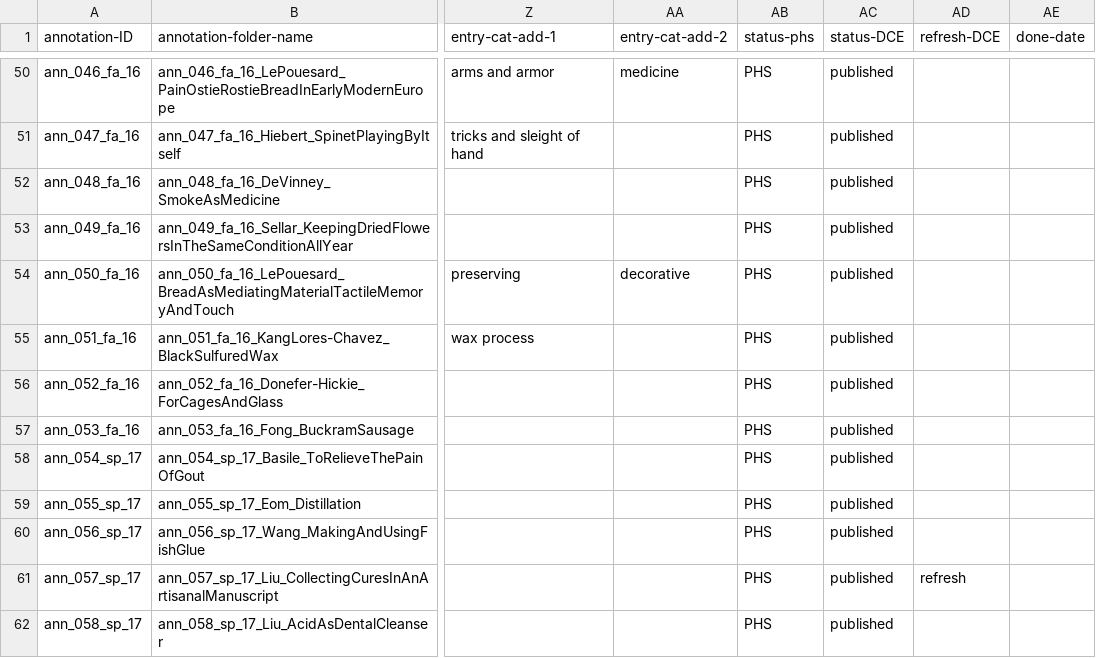
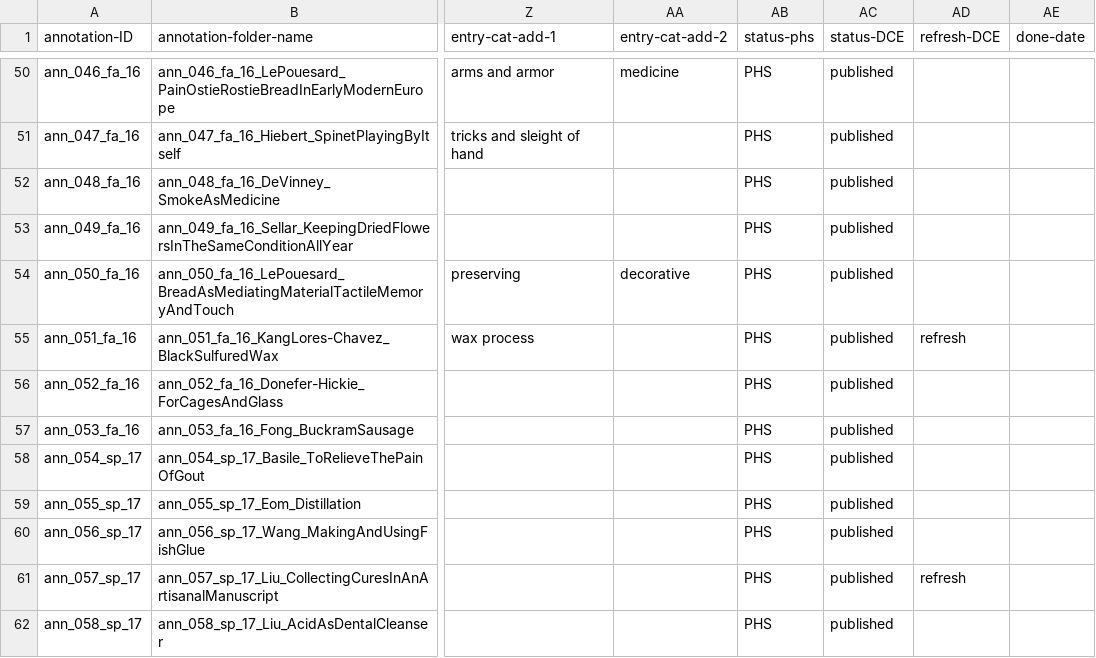
Before and after one commit to cu-mkp/m-k-manuscript-data, a CSV file: metadata/annotation-metadata.csv, drawn as a sheet; only a part is shown, gaps mark what is left out; the diff names each change by its address in the sheet, - before the commit and + after, or states it on an @@ line.

Commit message:
set refresh

```diff
--- a/metadata/annotation-metadata.csv
+++ b/metadata/annotation-metadata.csv
-AD55 (refresh-DCE): (empty)
+AD55 (refresh-DCE): refresh
```
